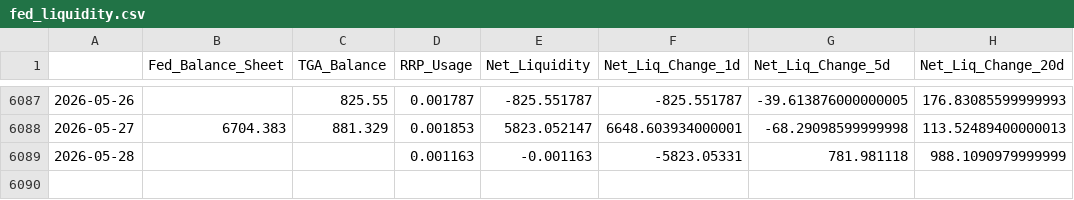
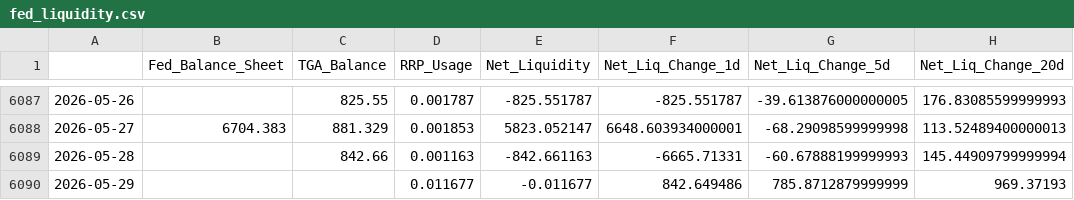
Before and after one commit to maxesser1776/mcf-dashboard, a CSV file: data/processed/fed_liquidity.csv, drawn as a sheet; only a part is shown, gaps mark what is left out.

```diff
--- a/data/processed/fed_liquidity.csv
+++ b/data/processed/fed_liquidity.csv
@@ -6088,2 +6088,3 @@
 2026-05-27,6704.383,881.329,0.001853,5823.052147,6648.603934000001,-68.29098599999998,113.52489400000013
-2026-05-28,,,0.001163,-0.001163,-5823.05331,781.981118,988.1090979999999
+2026-05-28,,842.66,0.001163,-842.661163,-6665.71331,-60.67888199999993,145.44909799999994
+2026-05-29,,,0.011677,-0.011677,842.649486,785.8712879999999,969.37193
```
Also changed, not shown: data/processed/credit_spreads.csv, data/processed/funding_stress.csv, 4 other files.
